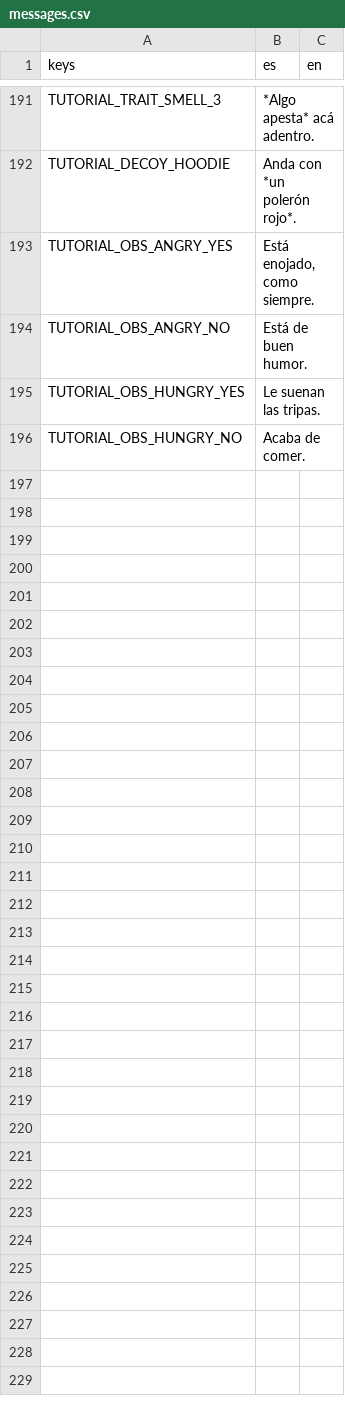
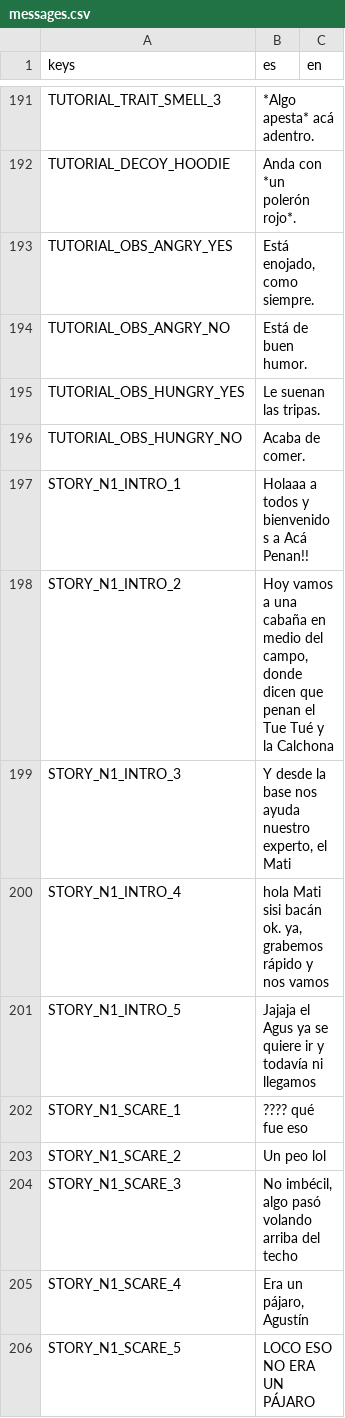
Before and after one commit to benjasaldias/SpookDial, a CSV file: data/text/messages.csv, drawn as a sheet; only a part is shown, gaps mark what is left out; the diff covers the shown part only.

```diff
--- a/data/text/messages.csv
+++ b/data/text/messages.csv
@@ -196 +196,11 @@ TUTORIAL_OBS_HUNGRY_YES,Le suenan las tripas.,
 TUTORIAL_OBS_HUNGRY_NO,Acaba de comer.,
+STORY_N1_INTRO_1,Holaaa a todos y bienvenidos a Acá Penan!!,
+STORY_N1_INTRO_2,"Hoy vamos a una cabaña en medio del campo, donde dicen que penan el Tue Tué y la Calchona",
+STORY_N1_INTRO_3,"Y desde la base nos ayuda nuestro experto, el Mati",
+STORY_N1_INTRO_4,"hola Mati sisi bacán ok. ya, grabemos rápido y nos vamos",
+STORY_N1_INTRO_5,Jajaja el Agus ya se quiere ir y todavía ni llegamos,
+STORY_N1_SCARE_1,???? qué fue eso,
+STORY_N1_SCARE_2,Un peo lol,
+STORY_N1_SCARE_3,"No imbécil, algo pasó volando arriba del techo",
+STORY_N1_SCARE_4,"Era un pájaro, Agustín",
+STORY_N1_SCARE_5,LOCO ESO NO ERA UN PÁJARO,
```
Also changed, not shown: 49 added rows elsewhere in this file, 8 other files.
